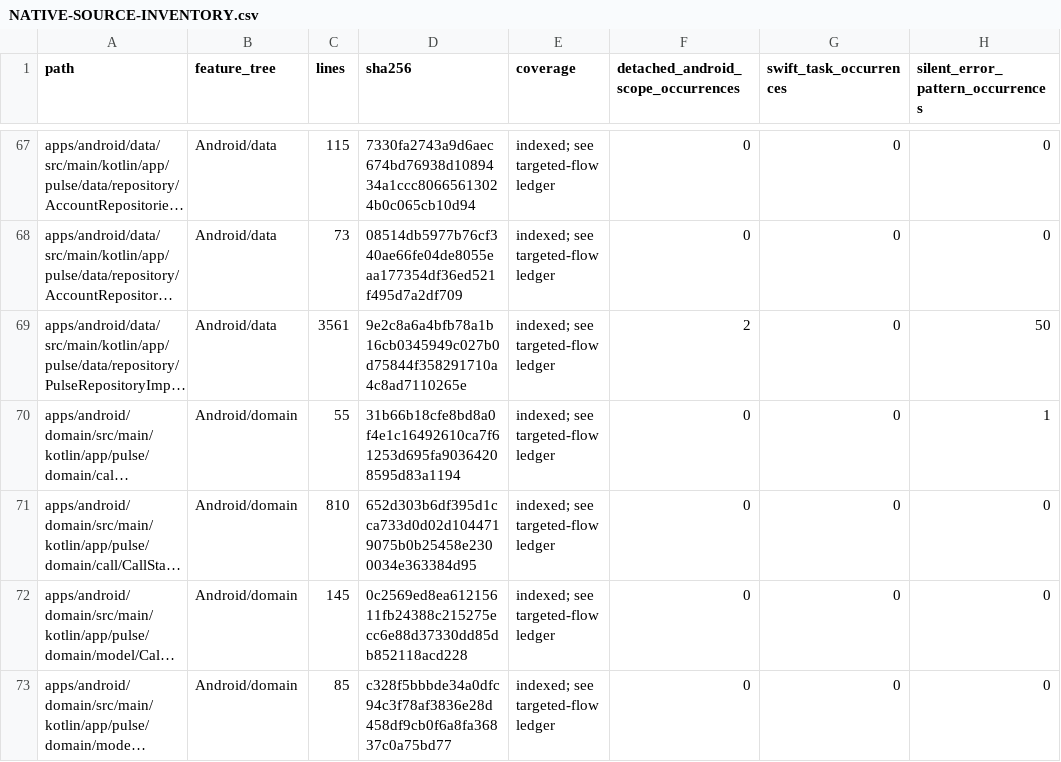
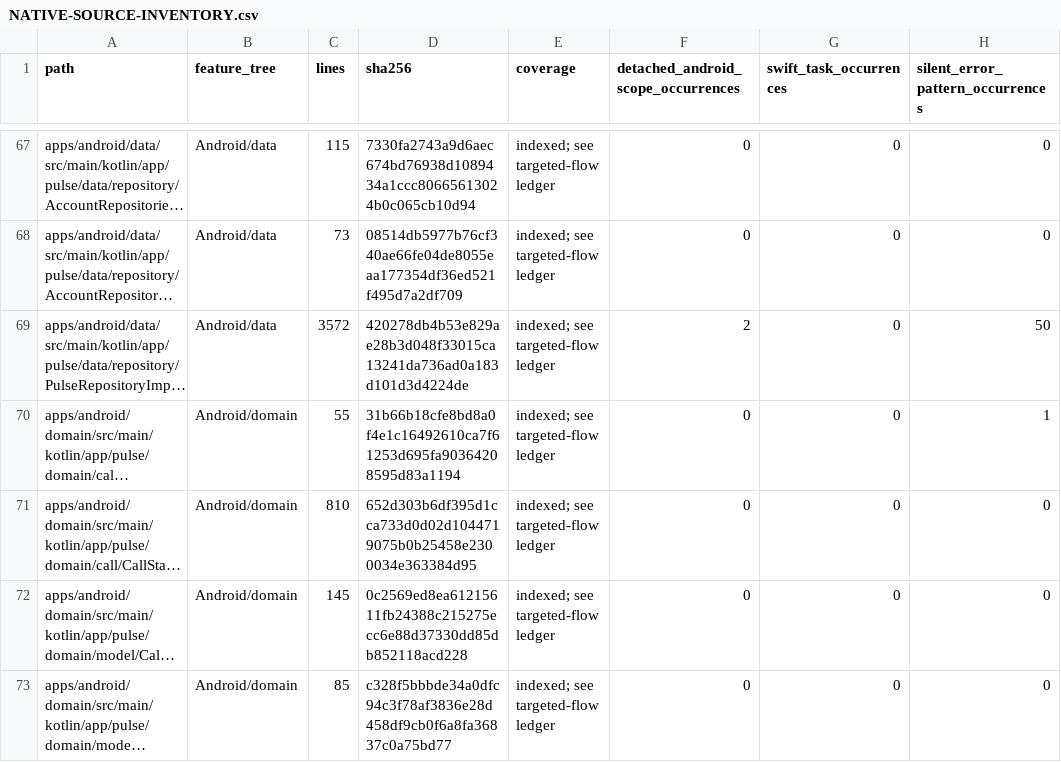
Before and after one commit to GrapseeAgency/the-mystrious-chat-app, a CSV file: docs/NATIVE-SOURCE-INVENTORY.csv, drawn as a sheet; only a part is shown, gaps mark what is left out; long unchanged cells end in …; the diff covers the shown part only; the diff names each change by its address in the sheet, - before the commit and + after, or states it on an @@ line.

```diff
--- a/docs/NATIVE-SOURCE-INVENTORY.csv
+++ b/docs/NATIVE-SOURCE-INVENTORY.csv
-C69 (lines): 3561
+C69 (lines): 3572
-D69 (sha256): 9e2c8a6a4bfb78a1b16cb0345949c027b0d75844f358291710a4c8ad7110265e
+D69 (sha256): 420278db4b53e829ae28b3d048f33015ca13241da736ad0a183d101d3d4224de
```
Also changed, not shown: 1 added row and 32 edited cells elsewhere in this file, 16 other files.
